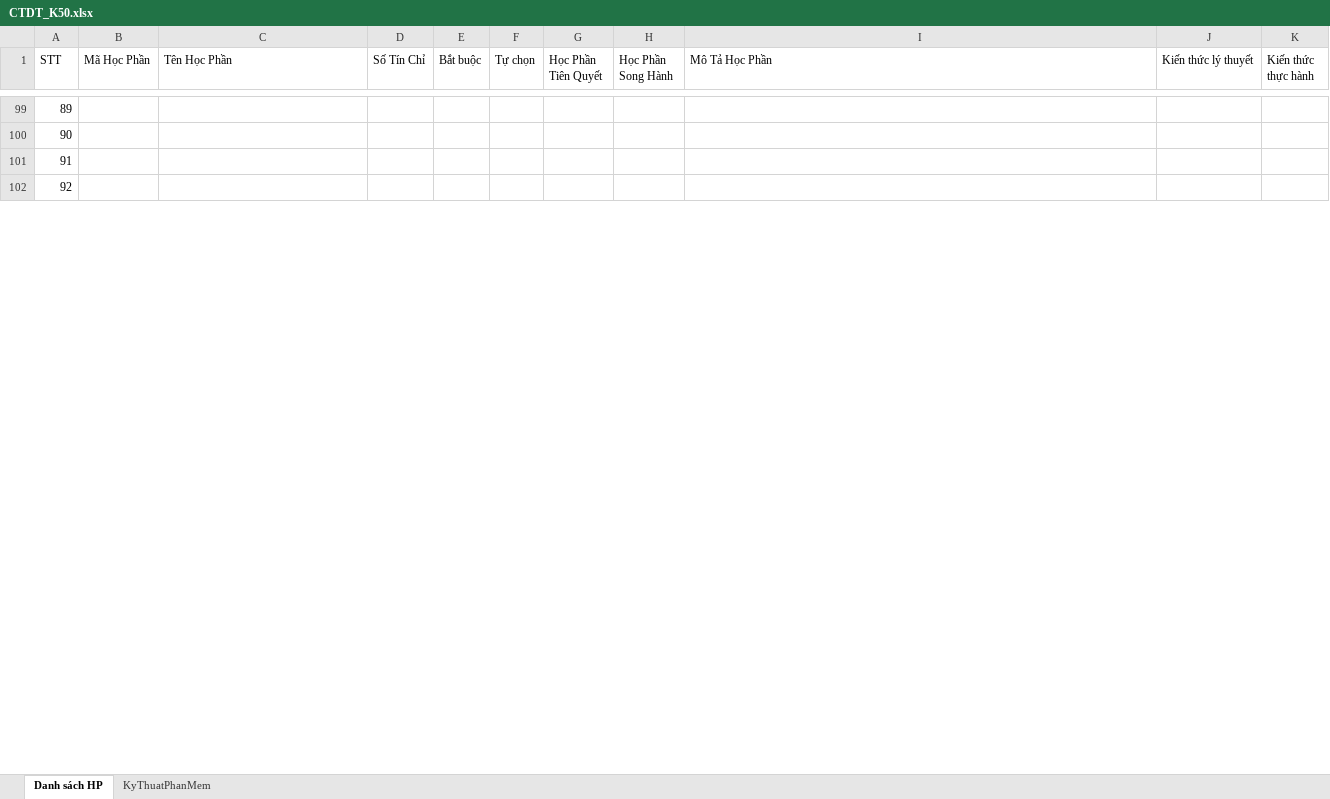
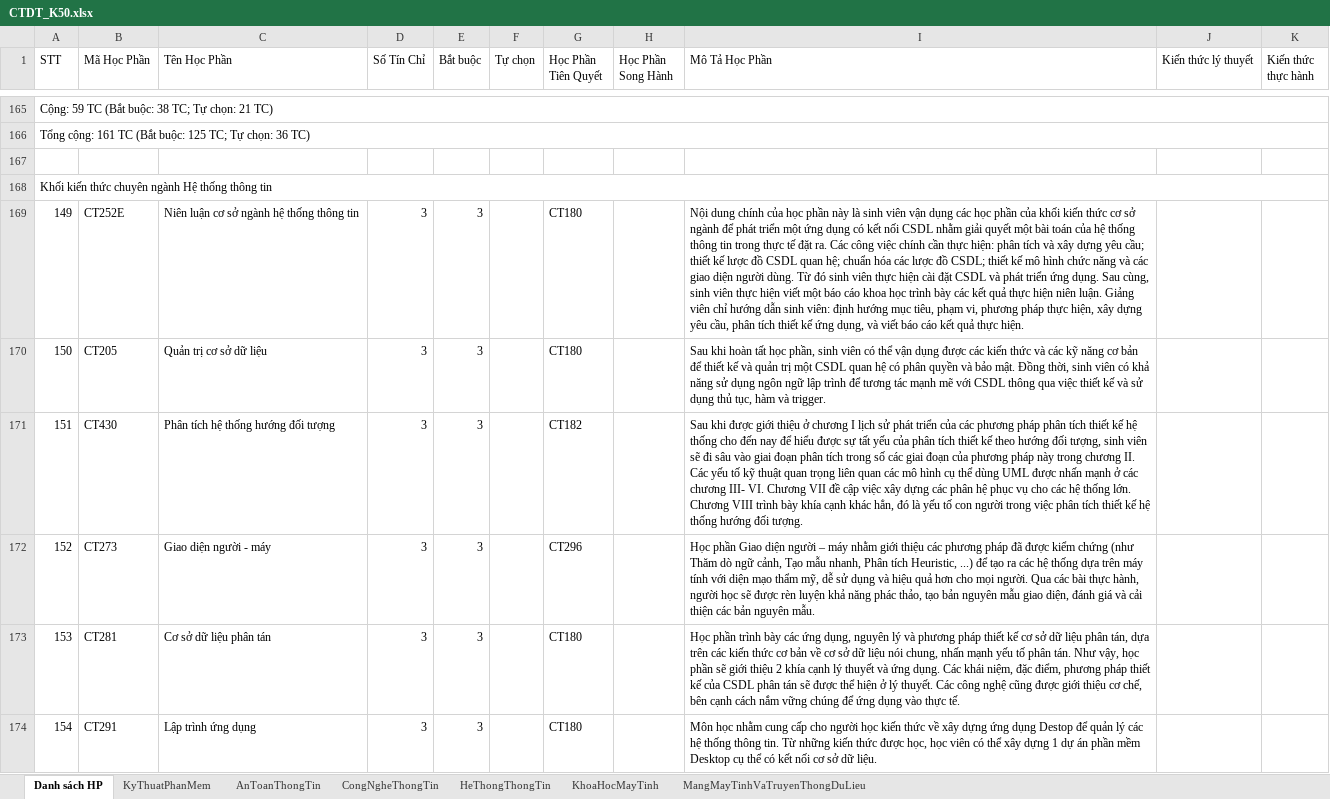
Before and after one commit to DinhVanThuan-S1/CT553_LVTN, an Excel workbook: docs/CTDT_K50.xlsx, sheet Danh sách HP, drawn as a sheet; only a part is shown, gaps mark what is left out; values as stored, in another font and other column widths than the file's, no cell formats; addresses are those after the commit; the diff covers the shown part only; the diff names each change by its address in the sheet, - before the commit and + after, or states it on an @@ line.

Commit message:
Fix data ko đồng bộ model: Course, Semester, AcademicProfile

```diff
--- a/docs/CTDT_K50.xlsx (sheet Danh sách HP)
+++ b/docs/CTDT_K50.xlsx (sheet Danh sách HP)
+sheet tab: AnToanThongTin
+sheet tab: CongNgheThongTin
+sheet tab: HeThongThongTin
+sheet tab: KhoaHocMayTinh
+sheet tab: MangMayTinhVaTruyenThongDuLieu
@@ column A (STT) renumbered between rows 59 and 283 @@
+A165:K165 merged
+A166:K166 merged
+A168:K168 merged
+row 169: 149 | CT252E | Niên luận cơ sở ngành hệ thống thông tin | 3 | 3 |  | CT180 |  | Nội dung chính của học phần này là sinh viên vận dụng các học phần của khối kiến thức cơ sở ngành để phát triển một ứng dụng có kết nối CSDL nhằm giải quyết một bài toán của hệ thống thông tin trong thực tế đặt ra. Các công việc chính cần thực hiện: phân tích và xây dựng yêu cầu; thiết kế lược đồ CSDL quan hệ; chuẩn hóa các lược đồ CSDL; thiết kế mô hình chức năng và các giao diện người dùng. Từ đó sinh viên thực hiện cài đặt CSDL và phát triển ứng dụng. Sau cùng, sinh viên thực hiện viết một báo cáo khoa học trình bày các kết quả thực hiện niên luận. Giảng viên chỉ hướng dẫn sinh viên: định hướng mục tiêu, phạm vi, phương pháp thực hiện, xây dựng yêu cầu, phân tích thiết kế ứng dụng, và viết báo cáo kết quả thực hiện.
+row 170: 150 | CT205 | Quản trị cơ sở dữ liệu | 3 | 3 |  | CT180 |  | Sau khi hoàn tất học phần, sinh viên có thể vận dụng được các kiến thức và các kỹ năng cơ bản để thiết kế và quản trị một CSDL quan hệ có phân quyền và bảo mật. Đồng thời, sinh viên có khả năng sử dụng ngôn ngữ lập trình để tương tác mạnh mẽ với CSDL thông qua việc thiết kế và sử dụng thủ tục, hàm và trigger.
+row 171: 151 | CT430 | Phân tích hệ thống hướng đối tượng | 3 | 3 |  | CT182 |  | Sau khi được giới thiệu ở chương I lịch sử phát triển của các phương pháp phân tích thiết kế hệ thống cho đến nay để hiểu được sự tất yếu của phân tích thiết kế theo hướng đối tượng, sinh viên sẽ đi sâu vào giai đoạn phân tích trong số các giai đoạn của phương pháp này trong chương II. Các yếu tố kỹ thuật quan trọng liên quan các mô hình cụ thể dùng UML được nhấn mạnh ở các chương III- VI. Chương VII đề cập việc xây dựng các phân hệ phục vụ cho các hệ thống lớn. Chương VIII trình bày khía cạnh khác hẳn, đó là yếu tố con người trong việc phân tích thiết kế hệ thống hướng đối tượng.
+row 172: 152 | CT273 | Giao diện người - máy | 3 | 3 |  | CT296 |  | Học phần Giao diện người – máy nhằm giới thiệu các phương pháp đã được kiểm chứng (như Thăm dò ngữ cảnh, Tạo mẫu nhanh, Phân tích Heuristic, ...) để tạo ra các hệ thống dựa trên máy tính với diện mạo thẩm mỹ, dễ sử dụng và hiệu quả hơn cho mọi người. Qua các bài thực hành, người học sẽ được rèn luyện khả năng phác thảo, tạo bản nguyên mẫu giao diện, đánh giá và cải thiện các bản nguyên mẫu.
+row 173: 153 | CT281 | Cơ sở dữ liệu phân tán | 3 | 3 |  | CT180 |  | Học phần trình bày các ứng dụng, nguyên lý và phương pháp thiết kế cơ sở dữ liệu phân tán, dựa trên các kiến thức cơ bản về cơ sở dữ liệu nói chung, nhấn mạnh yếu tố phân tán. Như vậy, học phần sẽ giới thiệu 2 khía cạnh lý thuyết và ứng dụng. Các khái niệm, đặc điểm, phương pháp thiết kế của CSDL phân tán sẽ được thể hiện ở lý thuyết. Các công nghệ cũng được giới thiệu cơ chế, bên cạnh cách nắm vững chúng để ứng dụng vào thực tế.
+row 174: 154 | CT291 | Lập trình ứng dụng | 3 | 3 |  | CT180 |  | Môn học nhằm cung cấp cho người học kiến thức về xây dựng ứng dụng Destop để quản lý các hệ thống thông tin. Từ những kiến thức được học, học viên có thể xây dựng 1 dự án phần mềm Desktop cụ thể có kết nối cơ sở dữ liệu.
```
Also changed, not shown: 165 added rows, 397 removed rows, 1 edited cell and merged cells elsewhere in this sheet, sheet KyThuatPhanMem, cell formats, 6 other files.
